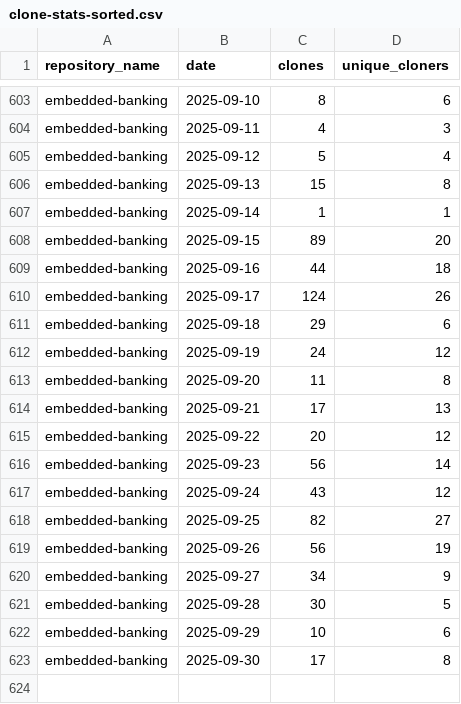
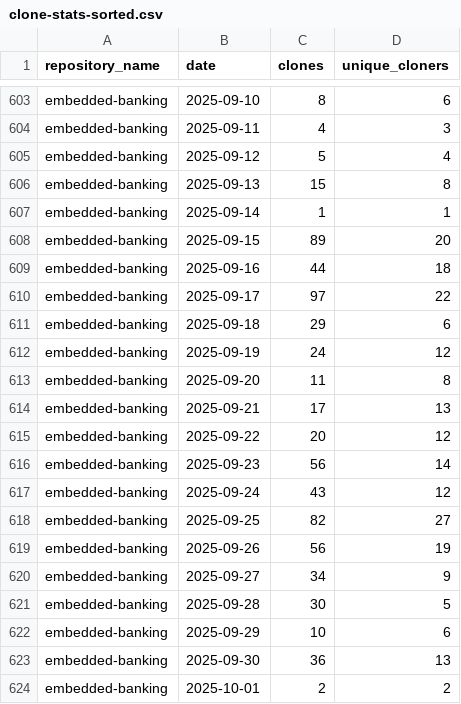
Before and after one commit to jpmorgan-payments/embedded-finance, a CSV file: metrics/clone-stats-sorted.csv, drawn as a sheet; only a part is shown, gaps mark what is left out.

```diff
--- a/metrics/clone-stats-sorted.csv
+++ b/metrics/clone-stats-sorted.csv
@@ -609,3 +609,3 @@ embedded-banking,2025-09-15,89,20
 embedded-banking,2025-09-16,44,18
-embedded-banking,2025-09-17,124,26
+embedded-banking,2025-09-17,97,22
 embedded-banking,2025-09-18,29,6
@@ -622,2 +622,3 @@ embedded-banking,2025-09-28,30,5
 embedded-banking,2025-09-29,10,6
-embedded-banking,2025-09-30,17,8
+embedded-banking,2025-09-30,36,13
+embedded-banking,2025-10-01,2,2
```
Also changed, not shown: metrics/clone-stats.csv, metrics/traffic-stats-sorted.csv, 1 other file.
